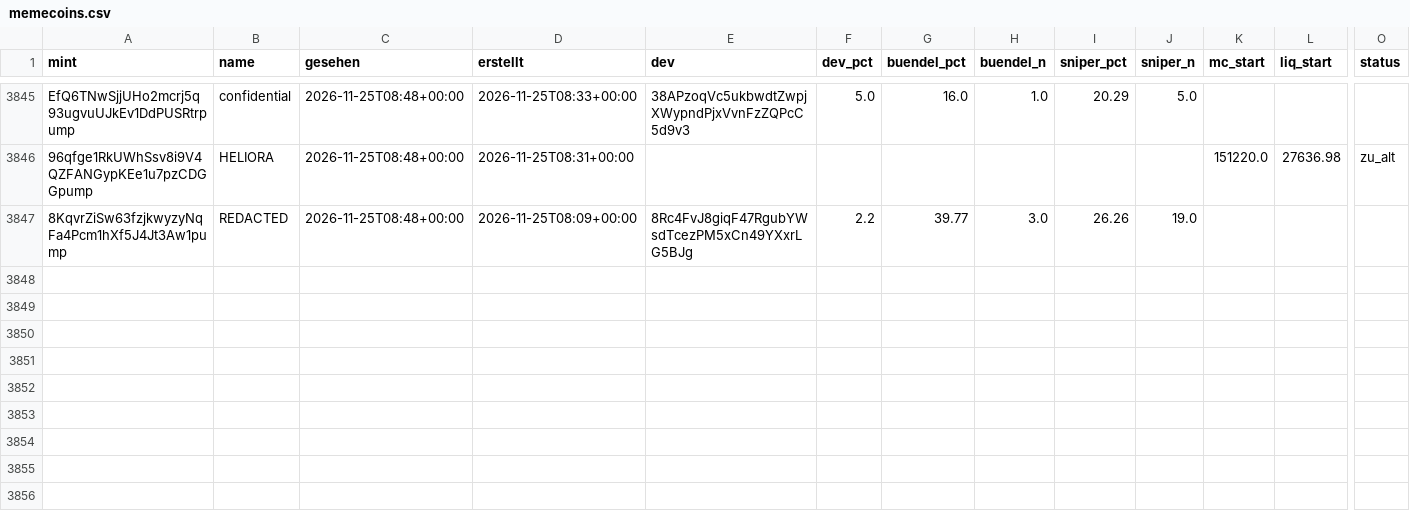
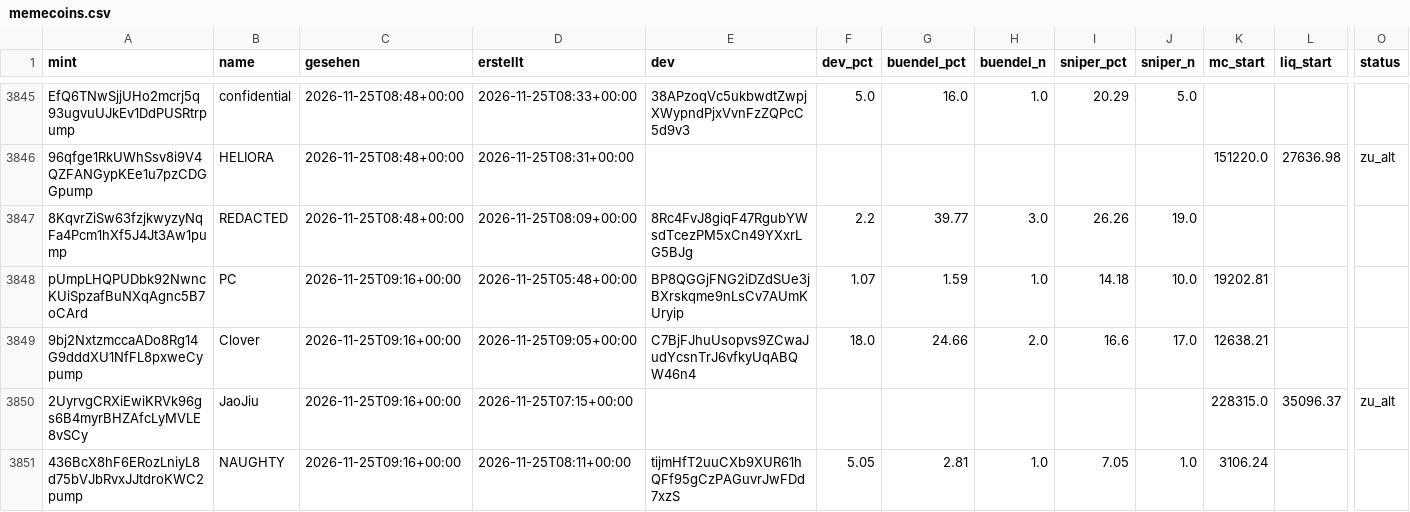
Before and after one commit to tobzwil89/insider, a CSV file: daten/wale/memecoins.csv, drawn as a sheet; only a part is shown, gaps mark what is left out; rows hold the shown columns only; the diff names each change by its address in the sheet, - before the commit and + after, or states it on an @@ line.

```diff
--- a/daten/wale/memecoins.csv
+++ b/daten/wale/memecoins.csv
+row 3848: pUmpLHQPUDbk92NwncKUiSpzafBuNXqAgnc5B7oCArd | PC | 2026-11-25T09:16+00:00 | 2026-11-25T05:48+00:00 | BP8QGGjFNG2iDZdSUe3jBXrskqme9nLsCv7AUmKUryip | 1.07 | 1.59 | 1.0 | 14.18 | 10.0 | 19202.81
+row 3849: 9bj2NxtzmccaADo8Rg14G9dddXU1NfFL8pxweCypump | Clover | 2026-11-25T09:16+00:00 | 2026-11-25T09:05+00:00 | C7BjFJhuUsopvs9ZCwaJudYcsnTrJ6vfkyUqABQW46n4 | 18.0 | 24.66 | 2.0 | 16.6 | 17.0 | 12638.21
+row 3850: 2UyrvgCRXiEwiKRVk96gs6B4myrBHZAfcLyMVLE8vSCy | JaoJiu | 2026-11-25T09:16+00:00 | 2026-11-25T07:15+00:00 |  |  |  |  |  |  | 228315.0 | 35096.37 | zu_alt
+row 3851: 436BcX8hF6ERozLniyL8d75bVJbRvxJJtdroKWC2pump | NAUGHTY | 2026-11-25T09:16+00:00 | 2026-11-25T08:11+00:00 | tijmHfT2uuCXb9XUR61hQFf95gCzPAGuvrJwFDd7xzS | 5.05 | 2.81 | 1.0 | 7.05 | 1.0 | 3106.24
```
Also changed, not shown: daten/wale/tagesfluss.csv, 2 other files.
